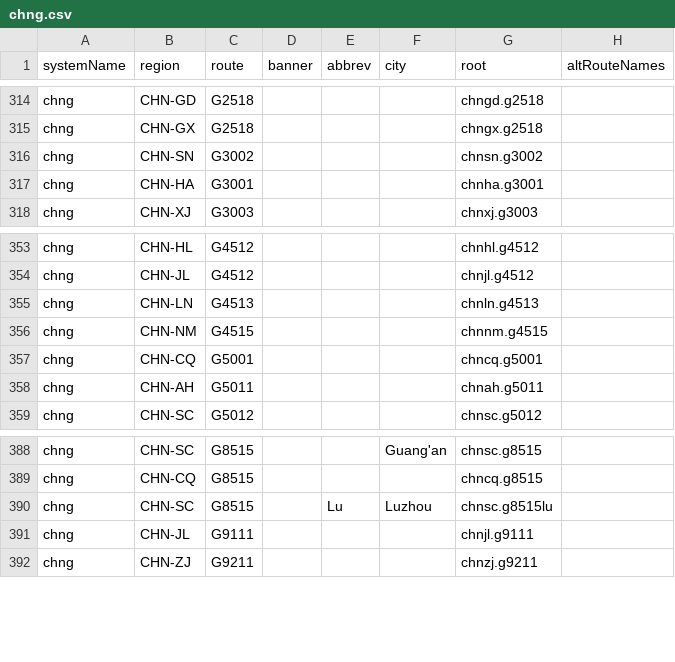
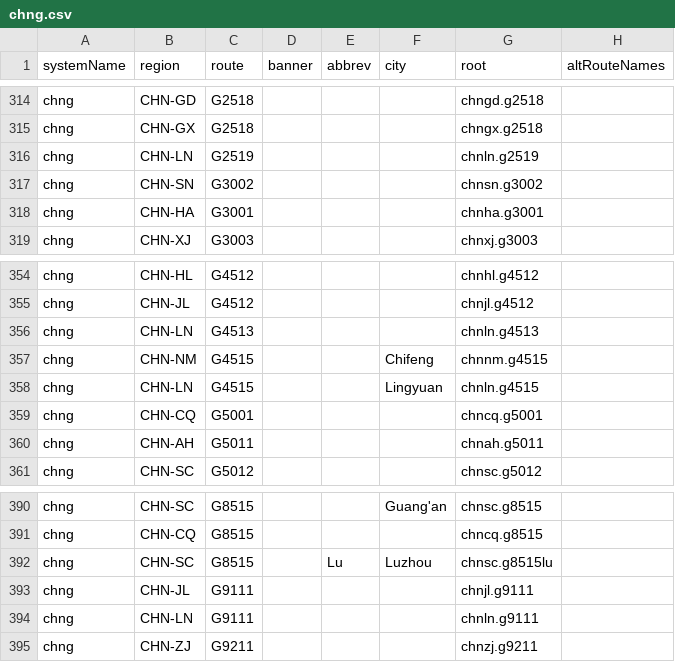
Before and after one commit to eeffaann/HighwayData, a CSV file: hwy_data/_systems/chng.csv, drawn as a sheet; only a part is shown, gaps mark what is left out.

```diff
--- a/hwy_data/_systems/chng.csv
+++ b/hwy_data/_systems/chng.csv
@@ -315,2 +315,3 @@ chng;CHN-GD;G2518;;;;chngd.g2518;
 chng;CHN-GX;G2518;;;;chngx.g2518;
+chng;CHN-LN;G2519;;;;chnln.g2519;
 chng;CHN-SN;G3002;;;;chnsn.g3002;
@@ -355,3 +356,4 @@ chng;CHN-JL;G4512;;;;chnjl.g4512;
 chng;CHN-LN;G4513;;;;chnln.g4513;
-chng;CHN-NM;G4515;;;;chnnm.g4515;
+chng;CHN-NM;G4515;;;Chifeng;chnnm.g4515;
+chng;CHN-LN;G4515;;;Lingyuan;chnln.g4515;
 chng;CHN-CQ;G5001;;;;chncq.g5001;
@@ -391,2 +393,3 @@ chng;CHN-SC;G8515;;Lu;Luzhou;chnsc.g8515lu;
 chng;CHN-JL;G9111;;;;chnjl.g9111;
+chng;CHN-LN;G9111;;;;chnln.g9111;
 chng;CHN-ZJ;G9211;;;;chnzj.g9211;
```
Also changed, not shown: datacheckfps.csv, hwy_data/_systems/chng_con.csv, 34 other files.
